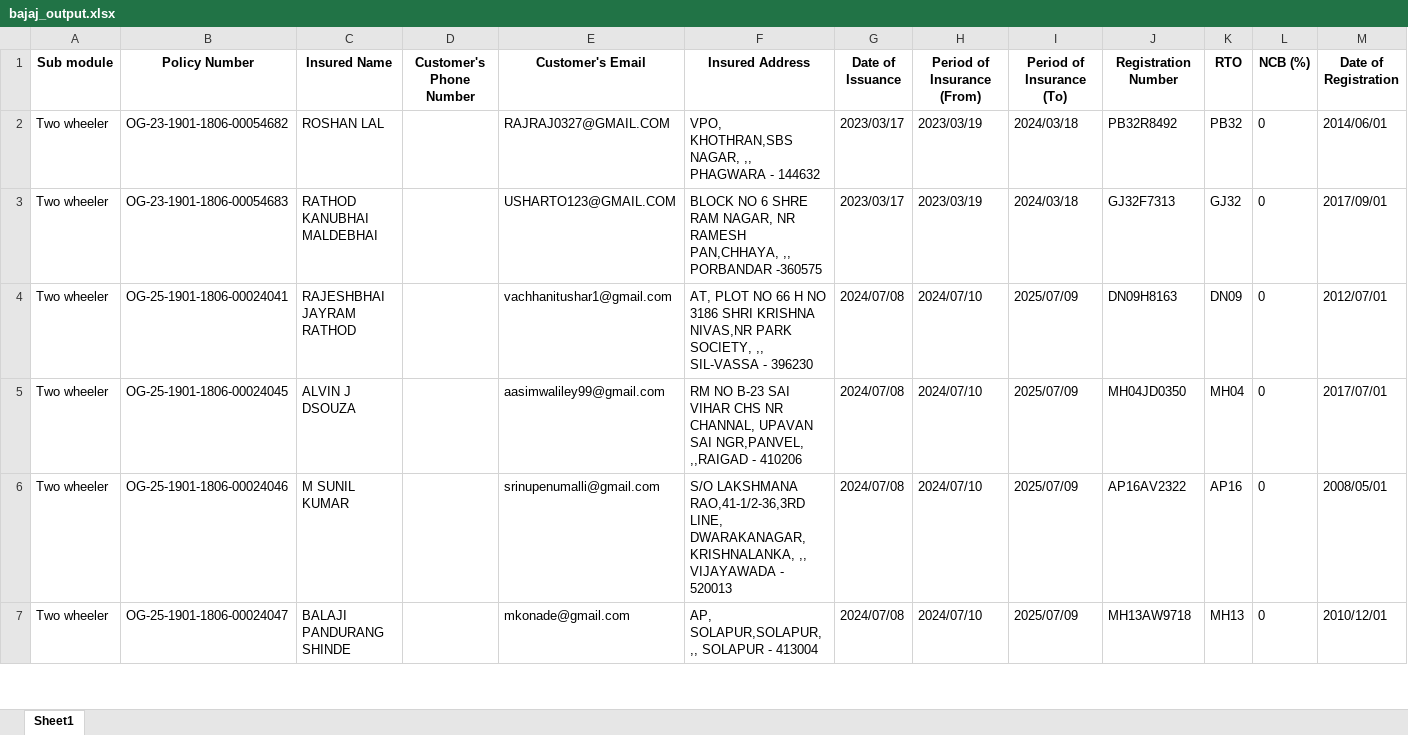
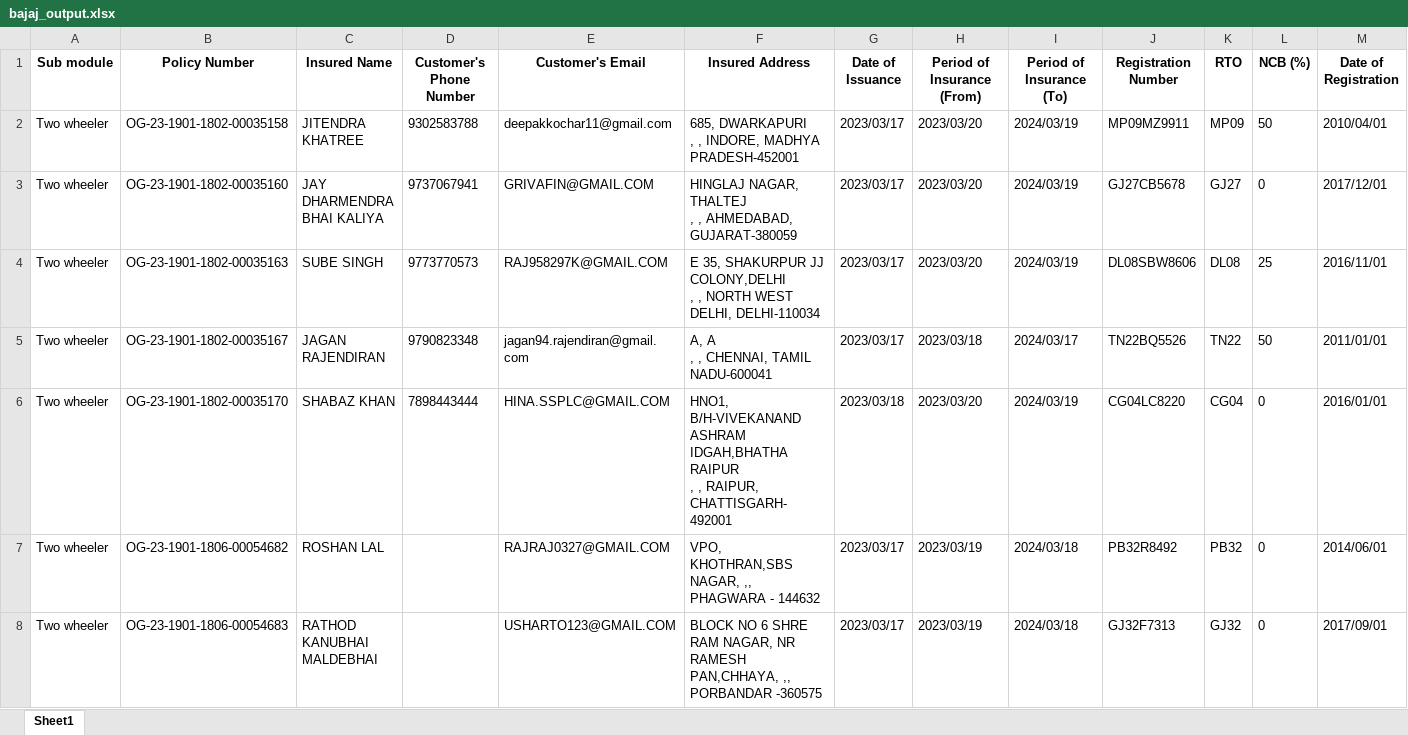
Before and after one commit to Abhinav-probus/Bajaj-Insurance, an Excel workbook: Bajaj/Extracted_Bajaj_Excel/bajaj_output.xlsx, sheet Sheet1, drawn as a sheet; only a part is shown; the shorter side is filled out with more unchanged rows; values as stored, in another font and other column widths than the file's, no borders; rows hold the shown columns only; ↵ is a line break in a cell; the diff names each change by its address in the sheet, - before the commit and + after, or states it on an @@ line.

Commit message:
Completed Bajaj insurance with proper function routing according to different submodel type

```diff
--- a/Bajaj/Extracted_Bajaj_Excel/bajaj_output.xlsx (sheet Sheet1)
+++ b/Bajaj/Extracted_Bajaj_Excel/bajaj_output.xlsx (sheet Sheet1)
+row 2: Two wheeler | OG-23-1901-1802-00035158 | JITENDRA KHATREE | 9302583788 | deepakkochar11@gmail.com | 685, DWARKAPURI ↵ , , INDORE, MADHYA PRADESH-452001 | 2023/03/17 | 2023/03/20 | 2024/03/19 | MP09MZ9911 | MP09 | 50 | 2010/04/01
+row 3: Two wheeler | OG-23-1901-1802-00035160 | JAY DHARMENDRA BHAI KALIYA | 9737067941 | GRIVAFIN@GMAIL.COM | HINGLAJ NAGAR, THALTEJ ↵ , , AHMEDABAD, GUJARAT-380059 | 2023/03/17 | 2023/03/20 | 2024/03/19 | GJ27CB5678 | GJ27 | 0 | 2017/12/01
+row 4: Two wheeler | OG-23-1901-1802-00035163 | SUBE SINGH | 9773770573 | RAJ958297K@GMAIL.COM | E 35, SHAKURPUR JJ COLONY,DELHI ↵ , , NORTH WEST DELHI, DELHI-110034 | 2023/03/17 | 2023/03/20 | 2024/03/19 | DL08SBW8606 | DL08 | 25 | 2016/11/01
+row 5: Two wheeler | OG-23-1901-1802-00035167 | JAGAN RAJENDIRAN | 9790823348 | jagan94.rajendiran@gmail.com | A, A ↵ , , CHENNAI, TAMIL NADU-600041 | 2023/03/17 | 2023/03/18 | 2024/03/17 | TN22BQ5526 | TN22 | 50 | 2011/01/01
+row 6: Two wheeler | OG-23-1901-1802-00035170 | SHABAZ KHAN | 7898443444 | HINA.SSPLC@GMAIL.COM | HNO1, B/H-VIVEKANAND ASHRAM IDGAH,BHATHA RAIPUR ↵ , , RAIPUR, CHATTISGARH-492001 | 2023/03/18 | 2023/03/20 | 2024/03/19 | CG04LC8220 | CG04 | 0 | 2016/01/01
```
Also changed, not shown: 5 other files.
